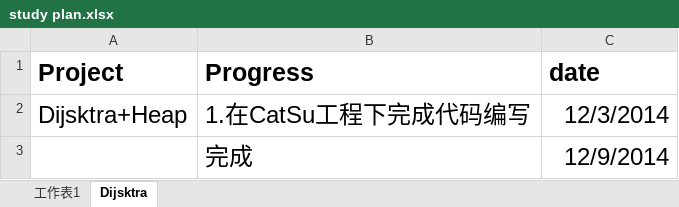
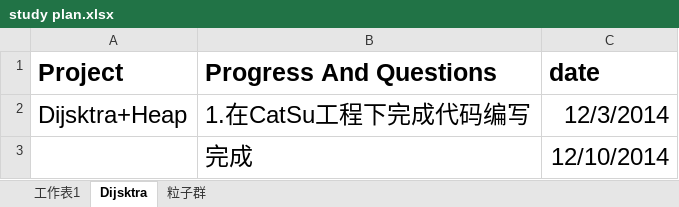
Before and after one commit to suyuancheng13/Algorithm, an Excel workbook: Document/study plan.xlsx, sheet Dijsktra, drawn as a sheet; values as stored, in another font and other column widths than the file's, no borders; the diff names each change by its address in the sheet, - before the commit and + after, or states it on an @@ line.

```diff
--- a/Document/study plan.xlsx (sheet Dijsktra)
+++ b/Document/study plan.xlsx (sheet Dijsktra)
+sheet tab: 粒子群
-B1: Progress
+B1: Progress And Questions
-C3 (date): 12/9/2014
+C3 (date): 12/10/2014
```
Also changed, not shown: sheet 工作表1, Document/学习报表.xlsx, 2 other files.
